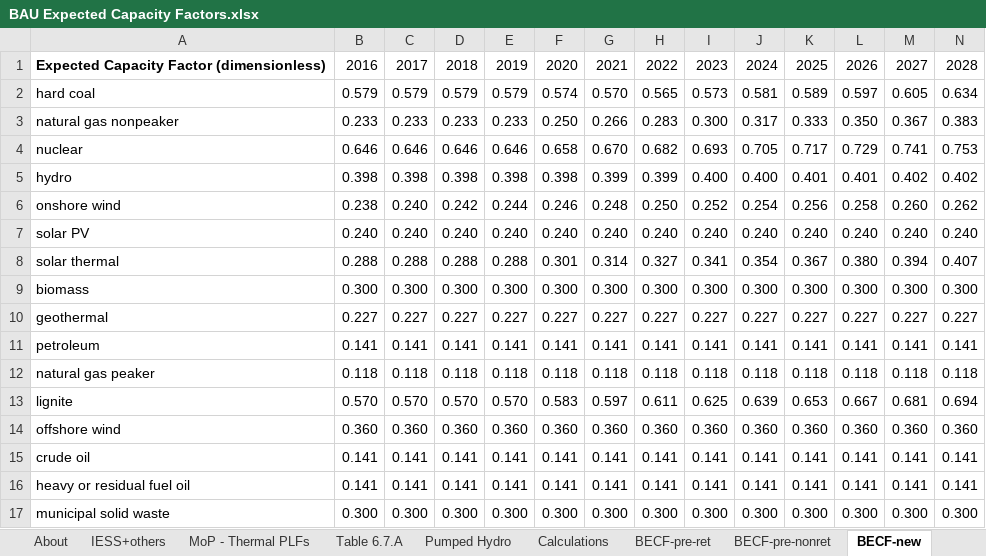
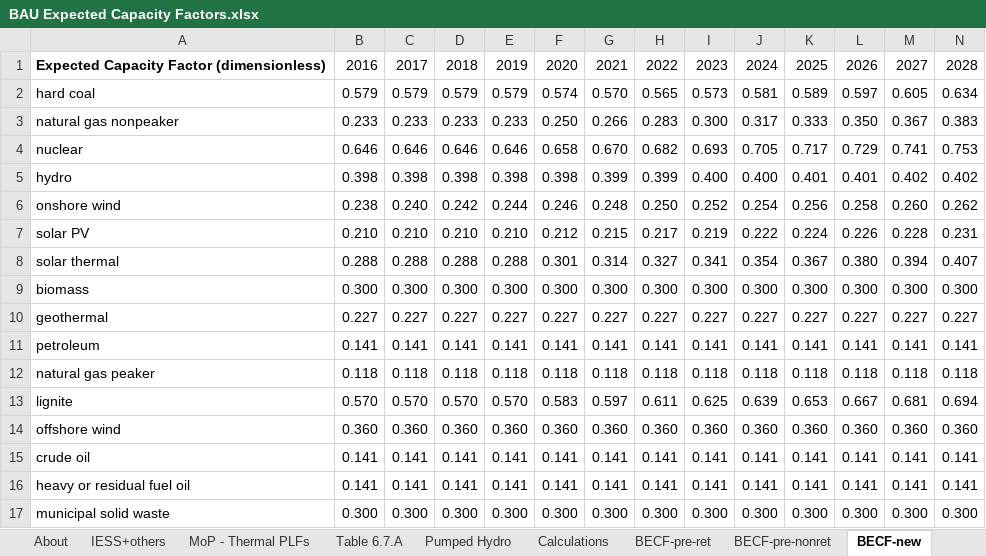
Before and after one commit to EnergyInnovation/eps-india, an Excel workbook: InputData/elec/BECF/BAU Expected Capacity Factors.xlsx, sheet BECF-new, drawn as a sheet; only a part is shown; values as stored, in another font and other column widths than the file's, no borders; the diff covers the shown part only; the diff names each change by its address in the sheet, - before the commit and + after, or states it on an @@ line.

Commit message:
WRI edit to new solar BECF

```diff
--- a/InputData/elec/BECF/BAU Expected Capacity Factors.xlsx (sheet BECF-new)
+++ b/InputData/elec/BECF/BAU Expected Capacity Factors.xlsx (sheet BECF-new)
-B7: 0.240
+B7: 0.210
-C7: 0.240
+C7: 0.210
-D7: 0.240
+D7: 0.210
-E7: 0.240
+E7: 0.210
-F7: 0.240
+F7: 0.212
-G7: 0.240
+G7: 0.215
-H7: 0.240
+H7: 0.217
-I7: 0.240
+I7: 0.219
-J7: 0.240
+J7: 0.222
-K7: 0.240
+K7: 0.224
-L7: 0.240
+L7: 0.226
-M7: 0.240
+M7: 0.228
-N7: 0.240
+N7: 0.231
```
Also changed, not shown: 3 edited cells elsewhere in this sheet, sheet Calculations, formulas that keep their value, charts or pictures, 1 other file.
